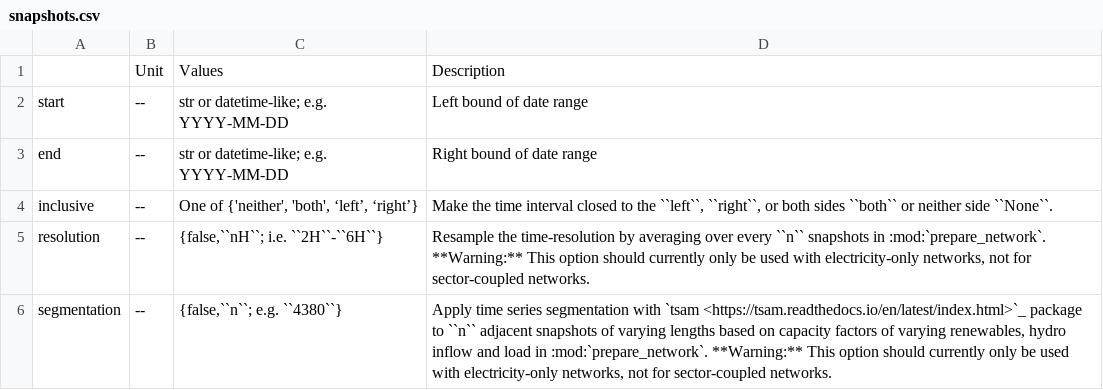
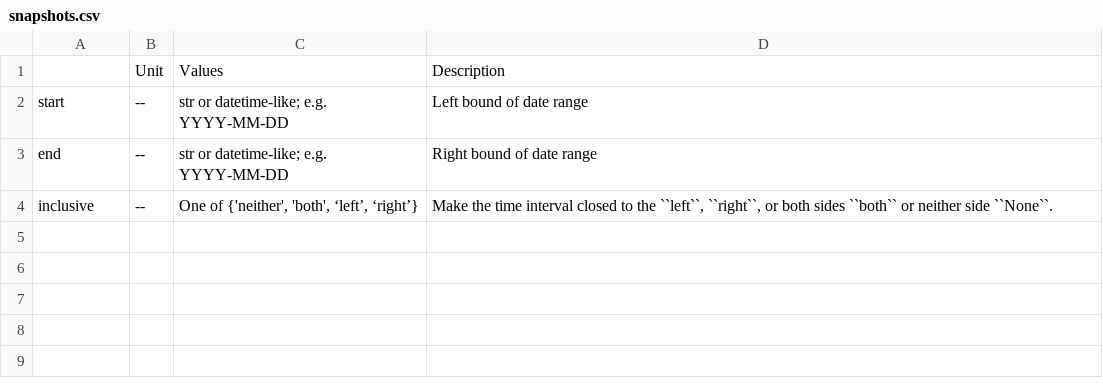
Before and after one commit to AGGM-AG/pypsa-at, a CSV file: doc/configtables/snapshots.csv, drawn as a sheet; the diff names each change by its address in the sheet, - before the commit and + after, or states it on an @@ line.

Commit message:
handle all {opts} and {sector_opts} wildcard values in config

```diff
--- a/doc/configtables/snapshots.csv
+++ b/doc/configtables/snapshots.csv
-row 5: resolution | -- | {false,``nH``; i.e. ``2H``-``6H``} | Resample the time-resolution by averaging over every ``n`` snapshots in :mod:`prepare_network`. **Warning:** This option should currently only be used with electricity-only networks, not for sector-coupled networks.
-row 6: segmentation | -- | {false,``n``; e.g. ``4380``} | Apply time series segmentation with `tsam <https://tsam.readthedocs.io/en/latest/index.html>`_ package to ``n`` adjacent snapshots of varying lengths based on capacity factors of varying renewables, hydro inflow and load in :mod:`prepare_network`. **Warning:** This option should currently only be used with electricity-only networks, not for sector-coupled networks.
```
Also changed, not shown: doc/configtables/clustering.csv, doc/configtables/sector.csv, 18 other files.
